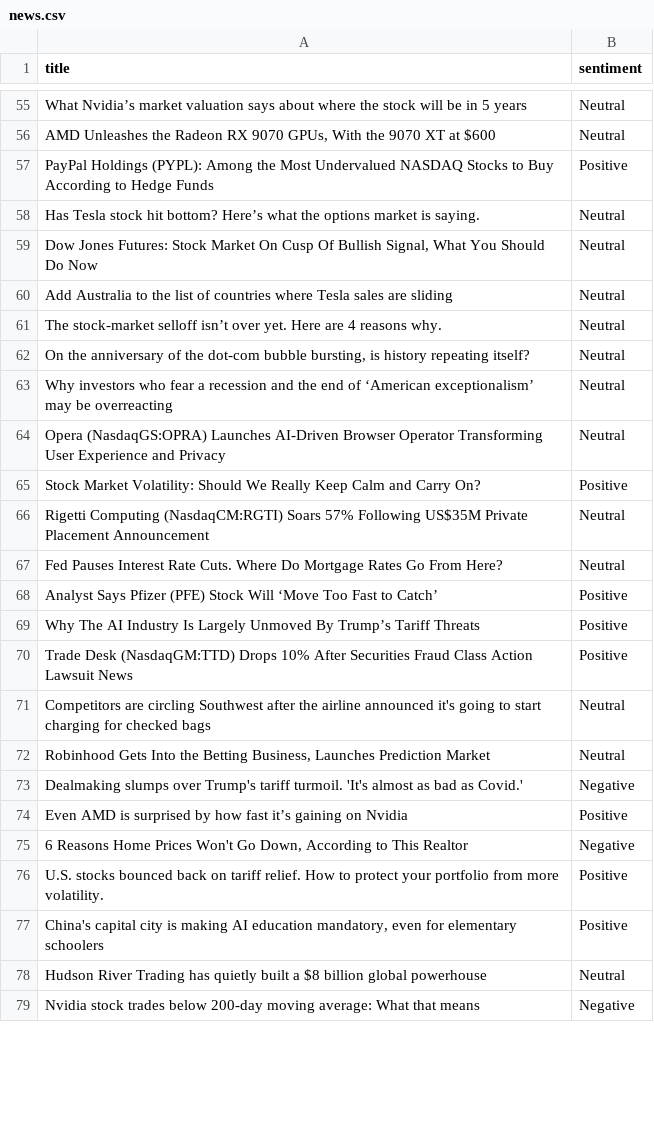
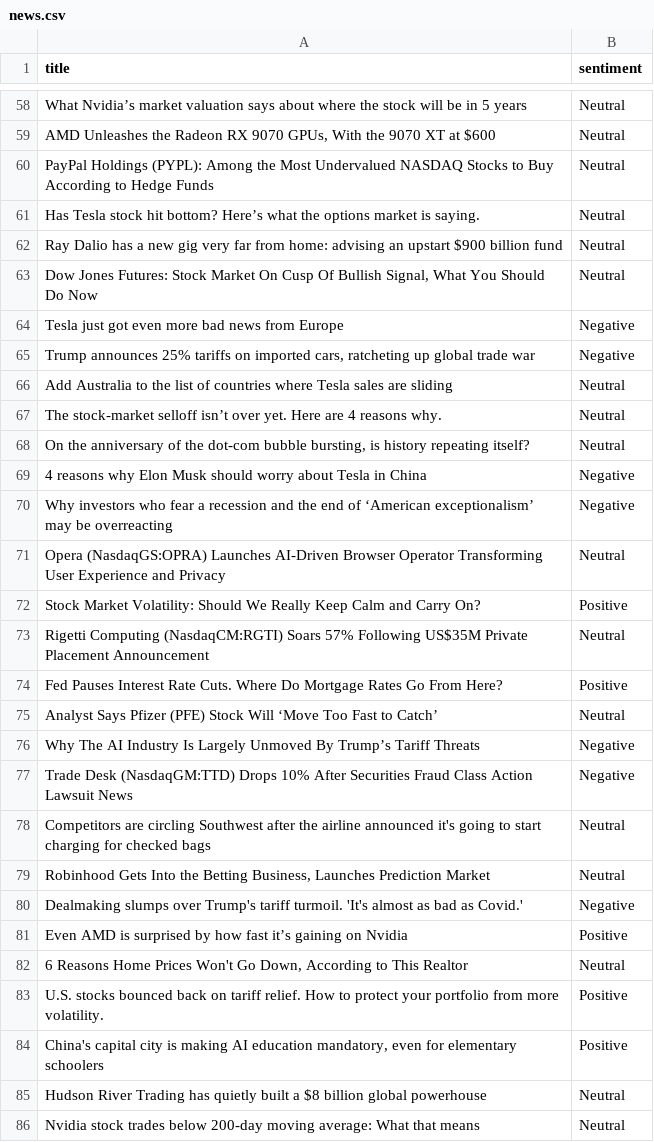
Before and after one commit to Shrinathrajeshirke/Stock_Market_Pred, a CSV file: artifacts/news.csv, drawn as a sheet; only a part is shown, gaps mark what is left out; the diff covers the shown part only.

```diff
--- a/artifacts/news.csv
+++ b/artifacts/news.csv
@@ -56,5 +59,8 @@ What Nvidia’s market valuation says about where the stock will be in 5 years,N
 "AMD Unleashes the Radeon RX 9070 GPUs, With the 9070 XT at $600",Neutral
-PayPal Holdings (PYPL): Among the Most Undervalued NASDAQ Stocks to Buy According to Hedge Funds,Positive
+PayPal Holdings (PYPL): Among the Most Undervalued NASDAQ Stocks to Buy According to Hedge Funds,Neutral
 Has Tesla stock hit bottom? Here’s what the options market is saying.,Neutral
+Ray Dalio has a new gig very far from home: advising an upstart $900 billion fund,Neutral
 "Dow Jones Futures: Stock Market On Cusp Of Bullish Signal, What You Should Do Now",Neutral
+Tesla just got even more bad news from Europe,Negative
+"Trump announces 25% tariffs on imported cars, ratcheting up global trade war",Negative
 Add Australia to the list of countries where Tesla sales are sliding,Neutral
@@ -62,3 +68,4 @@ The stock-market selloff isn’t over yet. Here are 4 reasons why.,Neutral
 "On the anniversary of the dot-com bubble bursting, is history repeating itself?",Neutral
-Why investors who fear a recession and the end of ‘American exceptionalism’ may be overreacting,Neutral
+4 reasons why Elon Musk should worry about Tesla in China,Negative
+Why investors who fear a recession and the end of ‘American exceptionalism’ may be overreacting,Negative
 Opera (NasdaqGS:OPRA) Launches AI-Driven Browser Operator Transforming User Experience and Privacy,Neutral
@@ -66,6 +73,6 @@ Stock Market Volatility: Should We Really Keep Calm and Carry On?,Positive
 Rigetti Computing (NasdaqCM:RGTI) Soars 57% Following US$35M Private Placement Announcement,Neutral
-Fed Pauses Interest Rate Cuts. Where Do Mortgage Rates Go From Here?,Neutral
-Analyst Says Pfizer (PFE) Stock Will ‘Move Too Fast to Catch’,Positive
-Why The AI Industry Is Largely Unmoved By Trump’s Tariff Threats,Positive
-Trade Desk (NasdaqGM:TTD) Drops 10% After Securities Fraud Class Action Lawsuit News,Positive
+Fed Pauses Interest Rate Cuts. Where Do Mortgage Rates Go From Here?,Positive
+Analyst Says Pfizer (PFE) Stock Will ‘Move Too Fast to Catch’,Neutral
+Why The AI Industry Is Largely Unmoved By Trump’s Tariff Threats,Negative
+Trade Desk (NasdaqGM:TTD) Drops 10% After Securities Fraud Class Action Lawsuit News,Negative
 Competitors are circling Southwest after the airline announced it's going to start charging for checked bags,Neutral
@@ -74,3 +81,3 @@ Dealmaking slumps over Trump's tariff turmoil. 'It's almost as bad as Covid.',Ne
 Even AMD is surprised by how fast it’s gaining on Nvidia,Positive
-"6 Reasons Home Prices Won't Go Down, According to This Realtor",Negative
+"6 Reasons Home Prices Won't Go Down, According to This Realtor",Neutral
 U.S. stocks bounced back on tariff relief. How to protect your portfolio from more volatility.,Positive
@@ -78,2 +85,2 @@ U.S. stocks bounced back on tariff relief. How to protect your portfolio from mo
 Hudson River Trading has quietly built a $8 billion global powerhouse,Neutral
-Nvidia stock trades below 200-day moving average: What that means,Negative
+Nvidia stock trades below 200-day moving average: What that means,Neutral
```
Also changed, not shown: 11 added rows, 15 removed rows and 29 edited cells elsewhere in this file, 48 other files.
